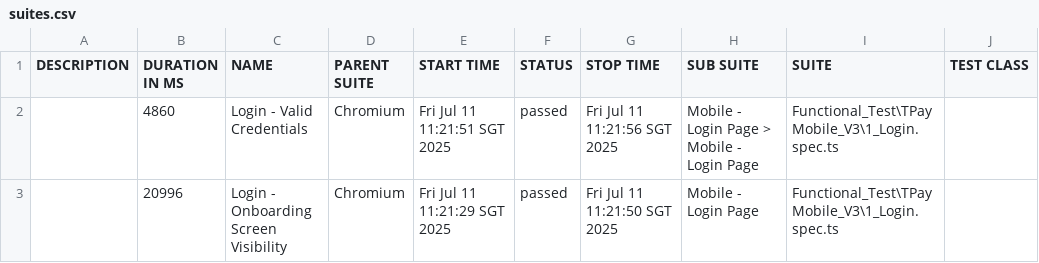
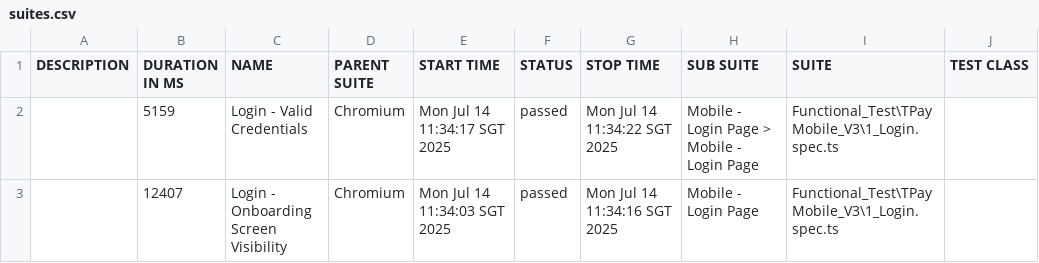
Before and after one commit to jmendozaqa24/TraxionPay-V3, a CSV file: data/suites.csv, drawn as a sheet; only a part is shown; the diff names each change by its address in the sheet, - before the commit and + after, or states it on an @@ line.

```diff
--- a/data/suites.csv
+++ b/data/suites.csv
-B2 (DURATION IN MS): 4860
+B2 (DURATION IN MS): 5159
-E2 (START TIME): Fri Jul 11 11:21:51 SGT 2025
+E2 (START TIME): Mon Jul 14 11:34:17 SGT 2025
-G2 (STOP TIME): Fri Jul 11 11:21:56 SGT 2025
+G2 (STOP TIME): Mon Jul 14 11:34:22 SGT 2025
-B3 (DURATION IN MS): 20996
+B3 (DURATION IN MS): 12407
-E3 (START TIME): Fri Jul 11 11:21:29 SGT 2025
+E3 (START TIME): Mon Jul 14 11:34:03 SGT 2025
-G3 (STOP TIME): Fri Jul 11 11:21:50 SGT 2025
+G3 (STOP TIME): Mon Jul 14 11:34:16 SGT 2025
```
Also changed, not shown: 24 other files.
